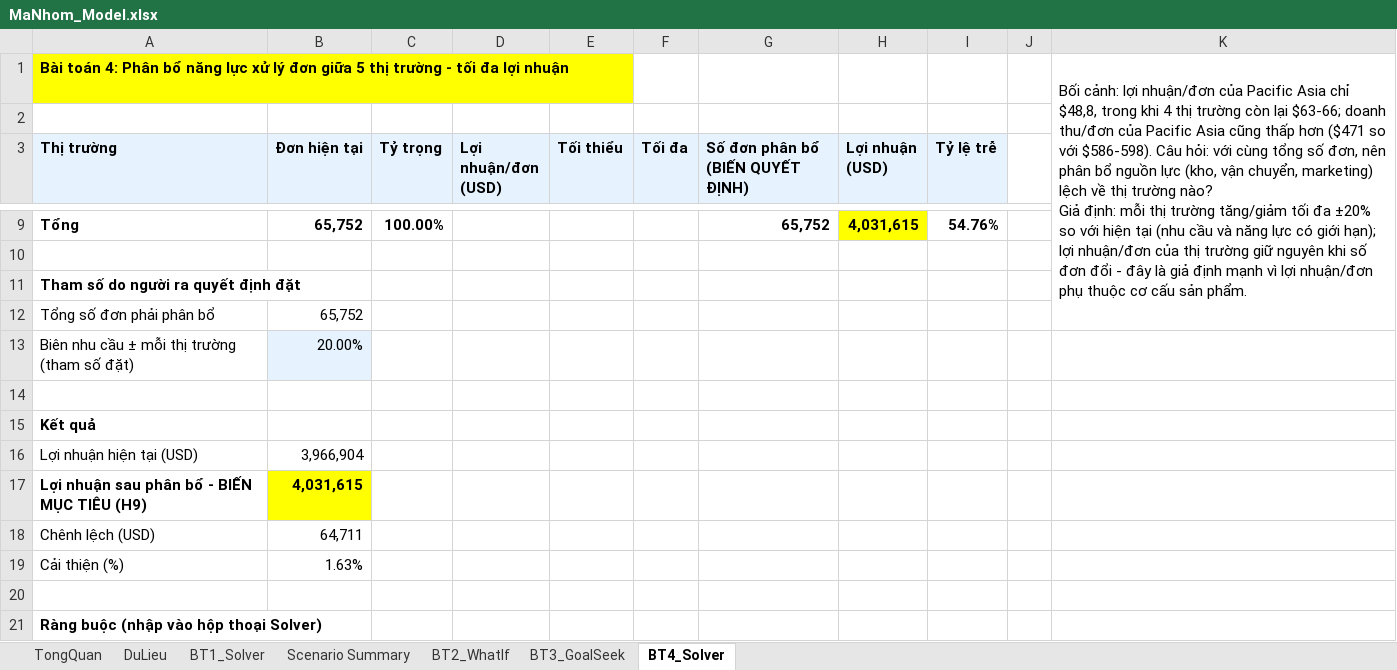
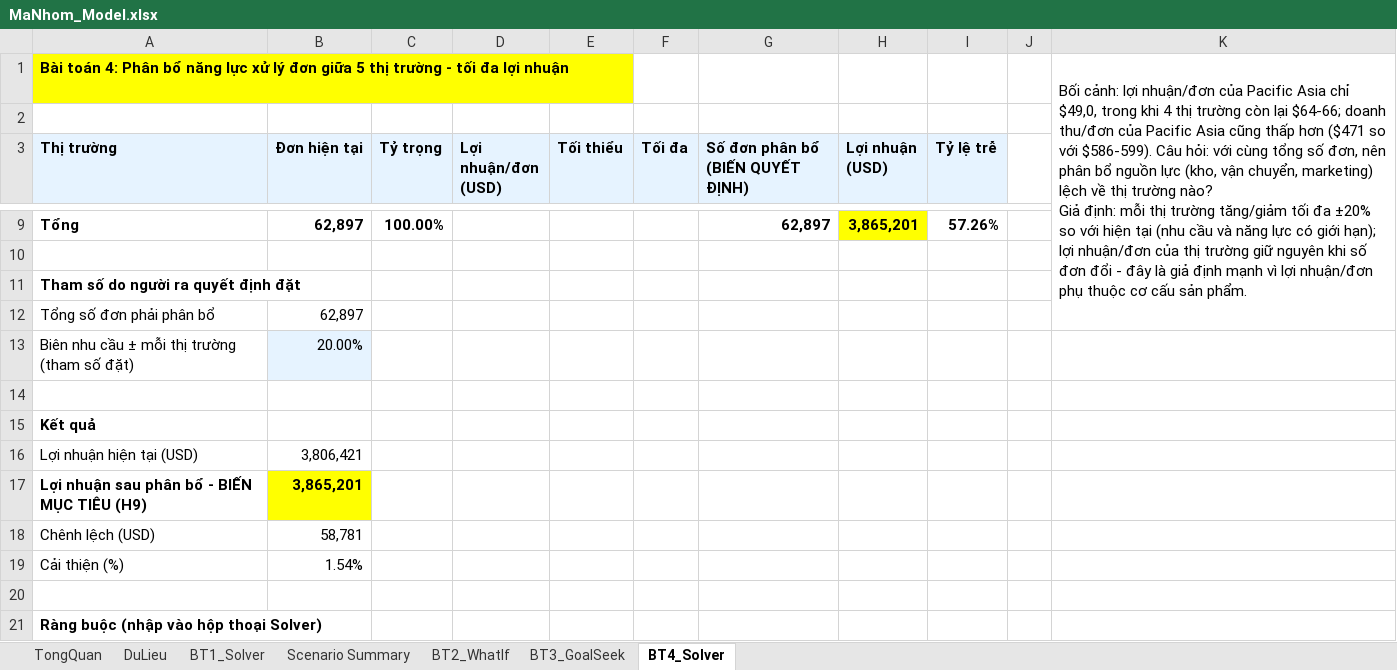
Before and after one commit to ThanhDuonghcmut/DSS, an Excel workbook: PhanB/MaNhom_Model.xlsx, sheet BT4_Solver, drawn as a sheet; only a part is shown, gaps mark what is left out; values as stored, in another font and other column widths than the file's, no borders; the diff covers the shown part only; the diff names each change by its address in the sheet, - before the commit and + after, or states it on an @@ line.

```diff
--- a/PhanB/MaNhom_Model.xlsx (sheet BT4_Solver)
+++ b/PhanB/MaNhom_Model.xlsx (sheet BT4_Solver)
-K1: …Asia chỉ $48,8, trong khi 4 thị trường còn lại $63-66; doanh thu/đơn của Pacific Asia cũng thấp hơn ($471 so với $586-598). Câu hỏi:…
+K1: …Asia chỉ $49,0, trong khi 4 thị trường còn lại $64-66; doanh thu/đơn của Pacific Asia cũng thấp hơn ($471 so với $586-599). Câu hỏi:…
-B9 (Đơn hiện tại): 65,752
+B9 (Đơn hiện tại): 62,897
-G9 (Số đơn phân bổ (BIẾN QUYẾT ĐỊNH)): 65,752
+G9 (Số đơn phân bổ (BIẾN QUYẾT ĐỊNH)): 62,897
-H9 (Lợi nhuận (USD)): 4,031,615
+H9 (Lợi nhuận (USD)): 3,865,201
-I9 (Tỷ lệ trễ): 54.76%
+I9 (Tỷ lệ trễ): 57.26%
-B12 (Đơn hiện tại): 65,752
+B12 (Đơn hiện tại): 62,897
-B16 (Đơn hiện tại): 3,966,904
+B16 (Đơn hiện tại): 3,806,421
-B17 (Đơn hiện tại): 4,031,615
+B17 (Đơn hiện tại): 3,865,201
-B18 (Đơn hiện tại): 64,711
+B18 (Đơn hiện tại): 58,781
-B19 (Đơn hiện tại): 1.63%
+B19 (Đơn hiện tại): 1.54%
```
Also changed, not shown: 5 added rows, 5 removed rows and 6 edited cells elsewhere in this sheet, sheet DuLieu, sheet BT3_GoalSeek, sheet BT2_WhatIf, sheet BT1_Solver, sheet Scenario Summary, sheet TongQuan, hidden cells, 1 other file.
